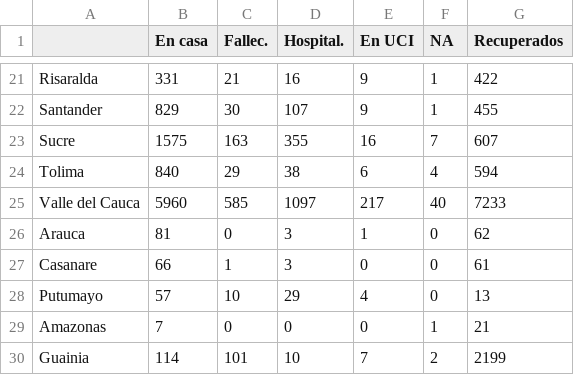
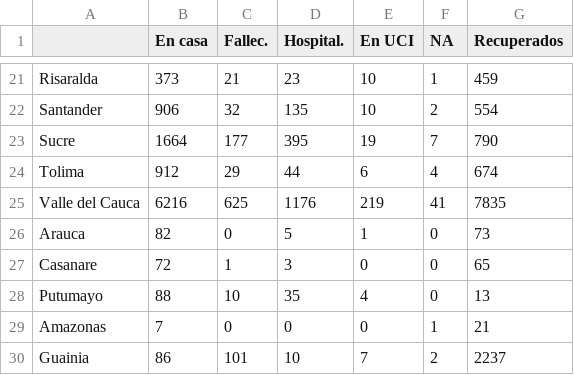
Before and after one commit to dgonzalez-80/dgonzalez-80.github.io, a CSV file: taba.csv, drawn as a sheet; only a part is shown, gaps mark what is left out; the diff covers the shown part only.

```diff
--- a/taba.csv
+++ b/taba.csv
@@ -21,10 +21,10 @@
-"Risaralda",331,21,16,9,1,422
-"Santander",829,30,107,9,1,455
-"Sucre",1575,163,355,16,7,607
-"Tolima",840,29,38,6,4,594
-"Valle del Cauca",5960,585,1097,217,40,7233
-"Arauca",81,0,3,1,0,62
-"Casanare",66,1,3,0,0,61
-"Putumayo",57,10,29,4,0,13
+"Risaralda",373,21,23,10,1,459
+"Santander",906,32,135,10,2,554
+"Sucre",1664,177,395,19,7,790
+"Tolima",912,29,44,6,4,674
+"Valle del Cauca",6216,625,1176,219,41,7835
+"Arauca",82,0,5,1,0,73
+"Casanare",72,1,3,0,0,65
+"Putumayo",88,10,35,4,0,13
 "Amazonas",7,0,0,0,1,21
-"Guainia",114,101,10,7,2,2199
+"Guainia",86,101,10,7,2,2237
```
Also changed, not shown: 96 edited cells elsewhere in this file, 2 other files.
